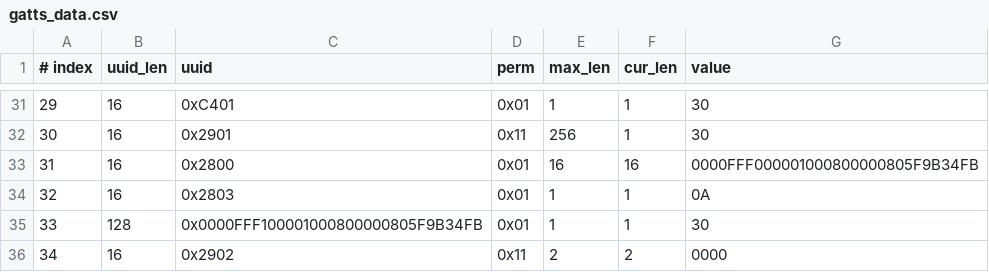
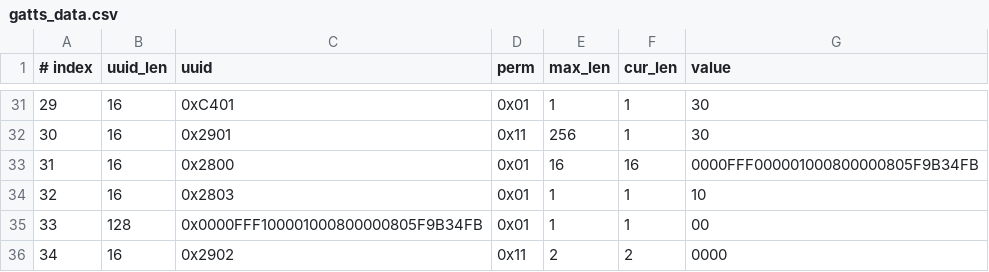
Before and after one commit to espressif/esp-at, a CSV file: components/customized_partitions/raw_data/ble_data/gatts_data.csv, drawn as a sheet; only a part is shown, gaps mark what is left out.

Commit message:
ter2222

```diff
--- a/components/customized_partitions/raw_data/ble_data/gatts_data.csv
+++ b/components/customized_partitions/raw_data/ble_data/gatts_data.csv
@@ -33,4 +33,4 @@
 31,16,0x2800,0x01,16,16,0000FFF000001000800000805F9B34FB
-32,16,0x2803,0x01,1,1,0A
-33,128,0x0000FFF100001000800000805F9B34FB,0x01,1,1,30
+32,16,0x2803,0x01,1,1,10
+33,128,0x0000FFF100001000800000805F9B34FB,0x01,1,1,00
 34,16,0x2902,0x11,2,2,0000
```
